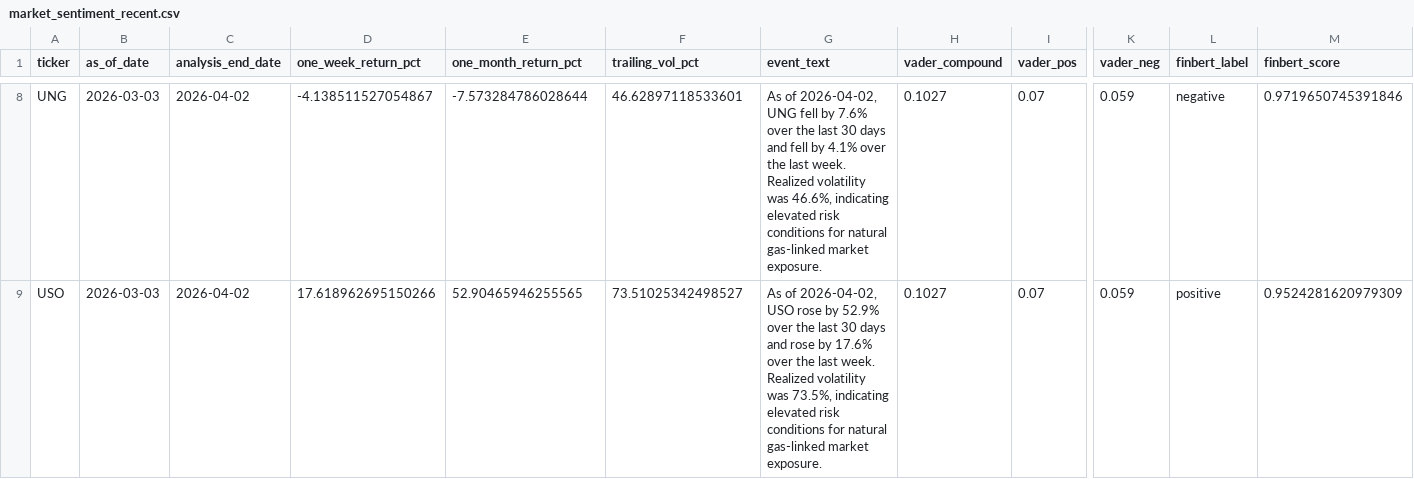
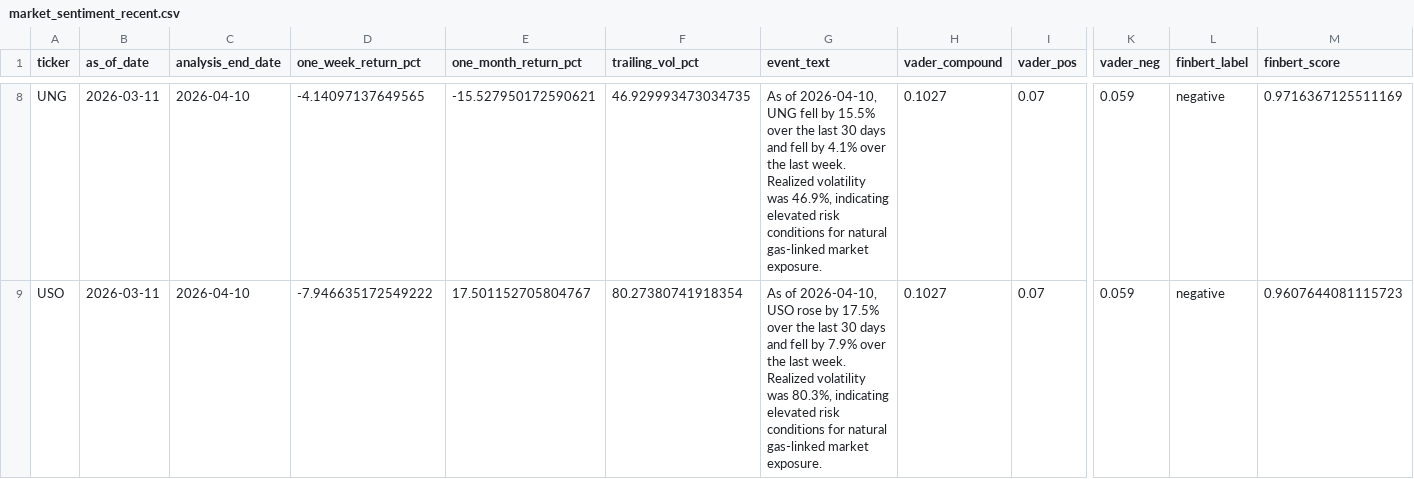
Before and after one commit to nandyal/natgas-dashboard, a CSV file: market_sentiment_recent.csv, drawn as a sheet; only a part is shown, gaps mark what is left out; the diff covers the shown part only; the diff names each change by its address in the sheet, - before the commit and + after, or states it on an @@ line.

```diff
--- a/market_sentiment_recent.csv
+++ b/market_sentiment_recent.csv
-B8:B9 (as_of_date): 2026-03-03
+B8:B9 (as_of_date): 2026-03-11
-C8:C9 (analysis_end_date): 2026-04-02
+C8:C9 (analysis_end_date): 2026-04-10
-D8 (one_week_return_pct): -4.138511527054867
+D8 (one_week_return_pct): -4.14097137649565
-E8 (one_month_return_pct): -7.573284786028644
+E8 (one_month_return_pct): -15.527950172590621
-F8 (trailing_vol_pct): 46.62897118533601
+F8 (trailing_vol_pct): 46.929993473034735
-G8 (event_text): As of 2026-04-02, UNG fell by 7.6% over the last 30 days and fell by 4.1% over the last week. Realized volatility was 46.6%, indicating elevated…
+G8 (event_text): As of 2026-04-10, UNG fell by 15.5% over the last 30 days and fell by 4.1% over the last week. Realized volatility was 46.9%, indicating elevated…
-M8 (finbert_score): 0.9719650745391846
+M8 (finbert_score): 0.9716367125511169
-D9 (one_week_return_pct): 17.618962695150266
+D9 (one_week_return_pct): -7.946635172549222
-E9 (one_month_return_pct): 52.90465946255565
+E9 (one_month_return_pct): 17.501152705804767
-F9 (trailing_vol_pct): 73.51025342498527
+F9 (trailing_vol_pct): 80.27380741918354
-G9 (event_text): As of 2026-04-02, USO rose by 52.9% over the last 30 days and rose by 17.6% over the last week. Realized volatility was 73.5%, indicating elevated…
+G9 (event_text): As of 2026-04-10, USO rose by 17.5% over the last 30 days and fell by 7.9% over the last week. Realized volatility was 80.3%, indicating elevated…
-L9 (finbert_label): positive
+L9 (finbert_label): negative
-M9 (finbert_score): 0.9524281620979309
+M9 (finbert_score): 0.9607644081115723
```
Also changed, not shown: 42 edited cells elsewhere in this file, eia_ng_total_inventory_last_10_years.csv, market_sentiment_events.csv, 5 other files.
